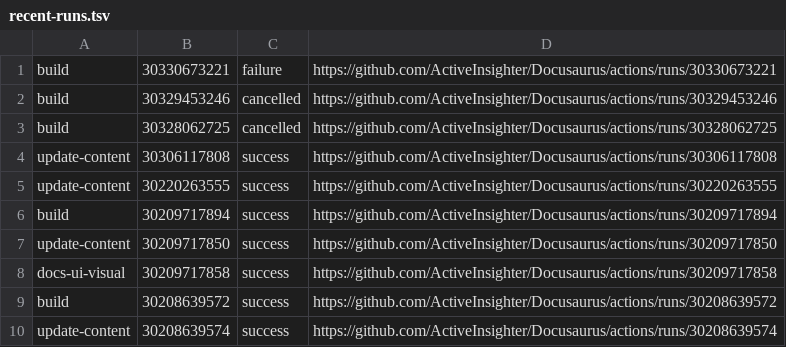
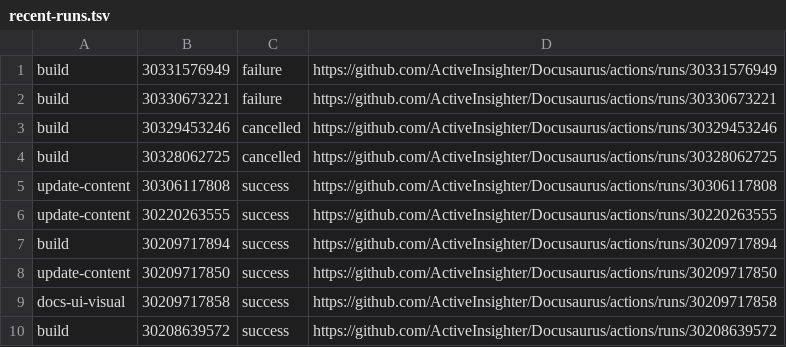
Before and after one commit to ActiveInsighter/Docusaurus, a TSV file: .github/workflow-runs/recent-runs.tsv, drawn as a sheet; removed rows and columns are numbered as before the commit, all else as after; the diff names each change by its address in the sheet, - before the commit and + after, or states it on an @@ line.

```diff
--- a/.github/workflow-runs/recent-runs.tsv
+++ b/.github/workflow-runs/recent-runs.tsv
+row 1: build | 30331576949 | failure | https://github.com/ActiveInsighter/Docusaurus/actions/runs/30331576949
-row 10: update-content | 30208639574 | success | https://github.com/ActiveInsighter/Docusaurus/actions/runs/30208639574
```
Also changed, not shown: 16 other files.
